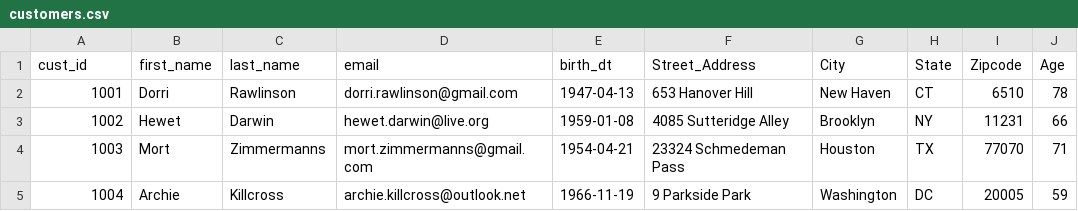
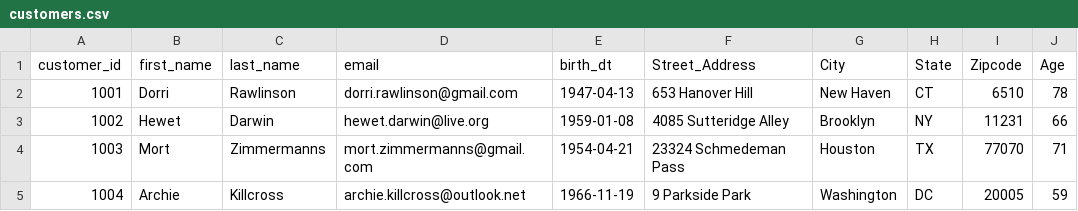
Before and after one commit to Chanakya-Gaurav/Agentic_RAG_Migration_Validation, a CSV file: sample_data/customers.csv, drawn as a sheet; only a part is shown.

```diff
--- a/sample_data/customers.csv
+++ b/sample_data/customers.csv
@@ -1,2 +1,2 @@
-cust_id,first_name,last_name,email,birth_dt,Street_Address,City,State,Zipcode,Age
+customer_id,first_name,last_name,email,birth_dt,Street_Address,City,State,Zipcode,Age
 1001,Dorri,Rawlinson,dorri.rawlinson@gmail.com,1947-04-13,653 Hanover Hill,New Haven,CT,6510,78
```
Also changed, not shown: 16 other files.
